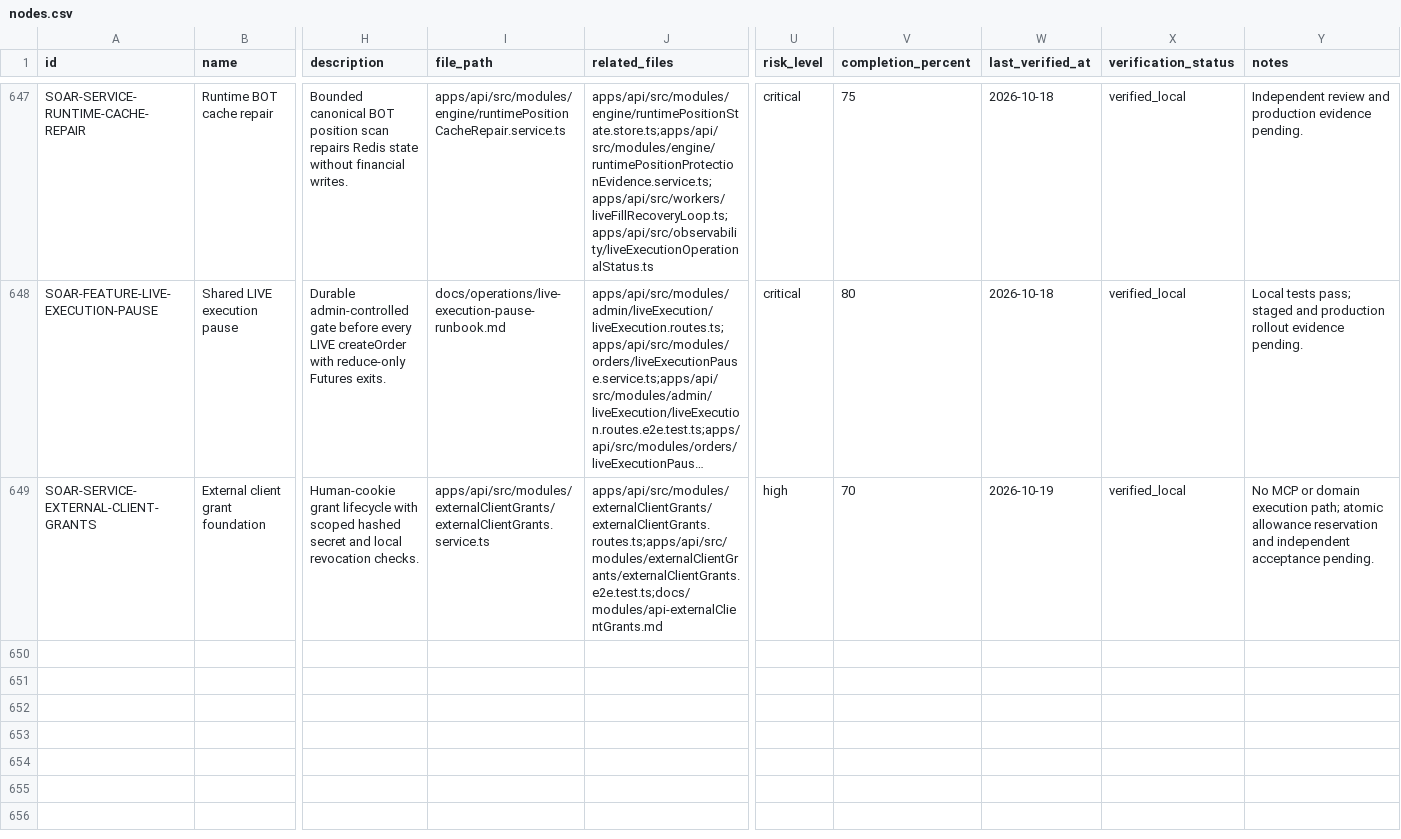
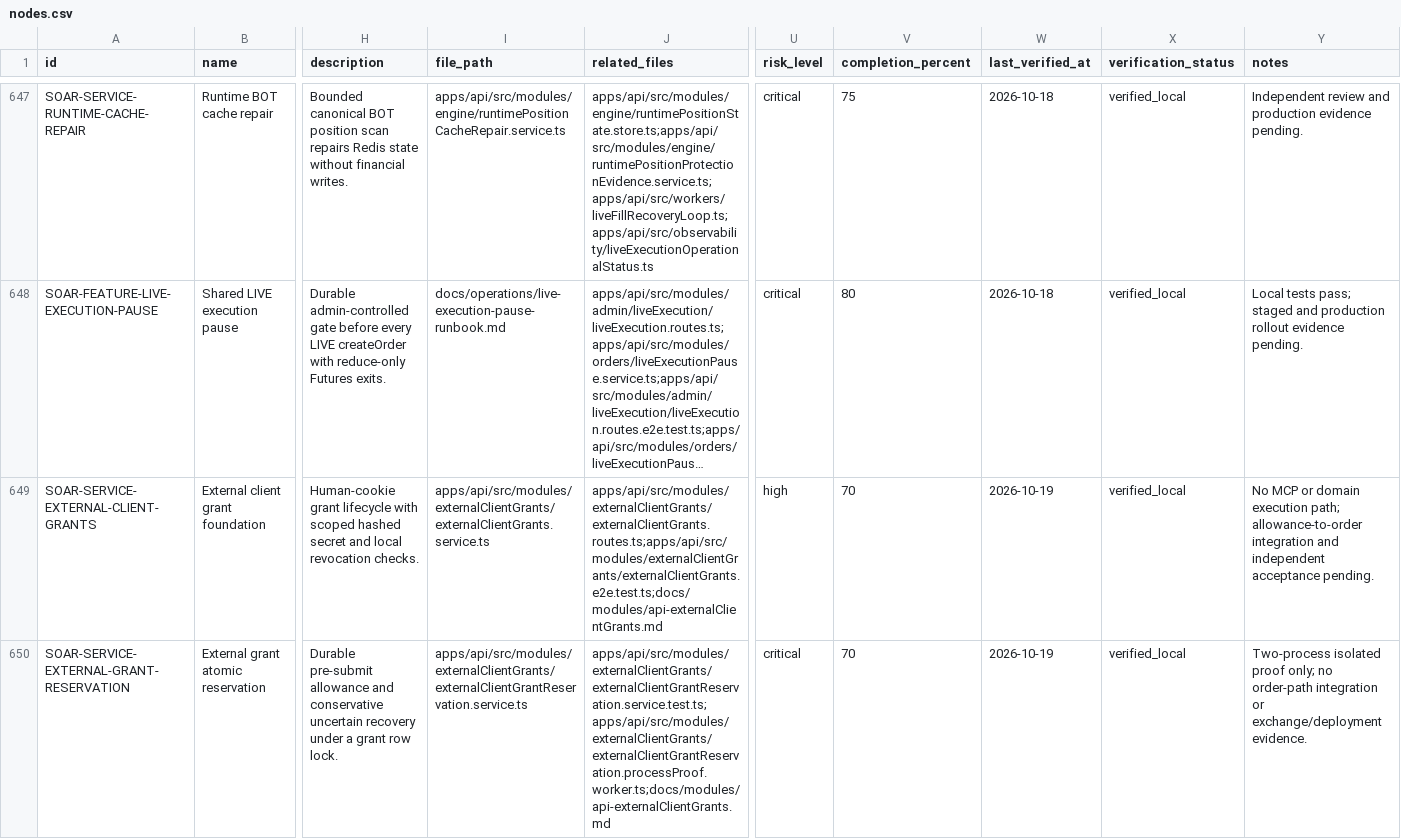
Before and after one commit to Wroblewski-Patryk/Soar, a CSV file: docs/architecture/registry/nodes.csv, drawn as a sheet; only a part is shown, gaps mark what is left out; long unchanged cells end in …; rows hold the shown columns only; the diff names each change by its address in the sheet, - before the commit and + after, or states it on an @@ line.

Commit message:
feat(api): reserve external client grant allowance atomically

```diff
--- a/docs/architecture/registry/nodes.csv
+++ b/docs/architecture/registry/nodes.csv
-Y649 (notes): …execution path; atomic allowance reservation and independent…
+Y649 (notes): …execution path; allowance-to-order integration and independent…
+row 650: SOAR-SERVICE-EXTERNAL-GRANT-RESERVATION | External grant atomic reservation | Durable pre-submit allowance and conservative uncertain recovery under a grant row lock. | apps/api/src/modules/externalClientGrants/externalClientGrantReservation.service.ts | apps/api/src/modules/externalClientGrants/externalClientGrantReservation.service.test.ts;apps/api/src/modules/externalClientGrants/externalClientGrantReservation.processProof.worker.ts;docs/modules/api-externalClientGrants.md | critical | 70 | 2026-10-19 | verified_local | Two-process isolated proof only; no order-path integration or exchange/deployment evidence.
```
Also changed, not shown: 11 other files.
